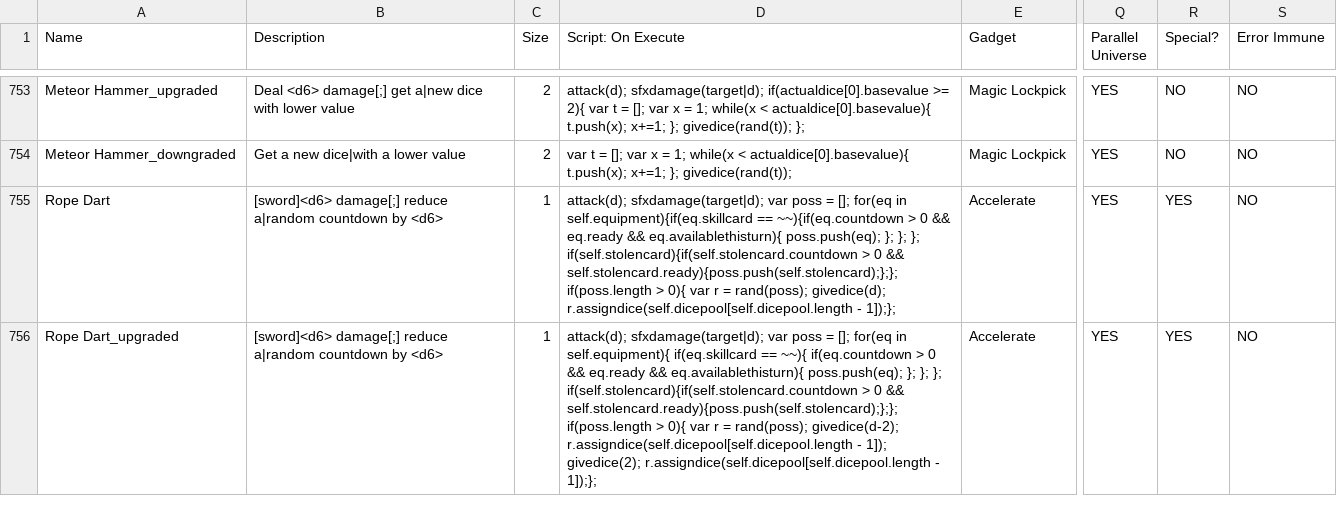
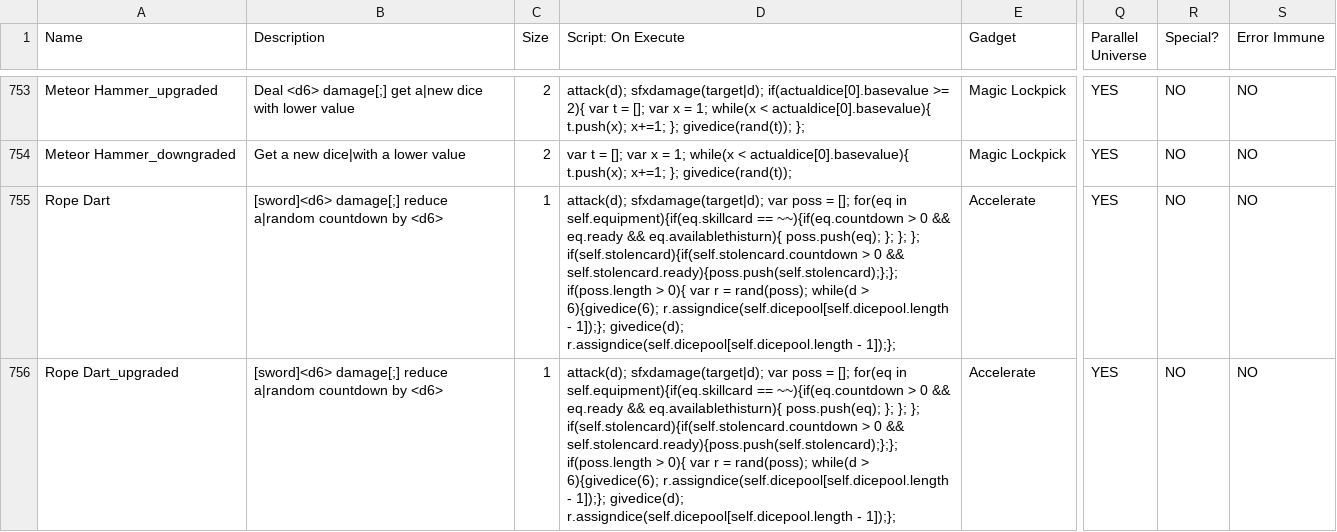
Before and after one commit to JuniorUdale/MoreFluff, a CSV file: _append/data/text/equipment.csv, drawn as a sheet; only a part is shown, gaps mark what is left out; the diff covers the shown part only; the diff names each change by its address in the sheet, - before the commit and + after, or states it on an @@ line.

Commit message:
aa

```diff
--- a/_append/data/text/equipment.csv
+++ b/_append/data/text/equipment.csv
-D755 (Script: On Execute): …= rand(poss); givedice(d); r.assigndice(self.dicepool[self.dicepool.length…
+D755 (Script: On Execute): …= rand(poss); while(d > 6){givedice(6); r.assigndice(self.dicepool[self.dicepool.length - 1]);}; givedice(d); r.assigndice(self.dicepool[self.dicepool.length…
-R755:R756 (Special?): YES
+R755:R756 (Special?): NO
-D756 (Script: On Execute): …for(eq in self.equipment){ if(eq.skillcard == ~~){ if(eq.countdown > 0 && eq.ready && eq.availablethisturn){ poss.push(eq); }; }; }; if(self.stolencard){if(self.stolencard.countdown > 0 && self.stolencard.ready){poss.push(self.stolencard);};}; if(poss.length > 0){ var r = rand(poss); givedice(d-2); r.assigndice(self.dicepool[self.dicepool.length - 1]); givedice(2); r.assigndice(self.dicepool[self.dicepool.length -…
+D756 (Script: On Execute): …for(eq in self.equipment){if(eq.skillcard == ~~){if(eq.countdown > 0 && eq.ready && eq.availablethisturn){ poss.push(eq); }; }; }; if(self.stolencard){if(self.stolencard.countdown > 0 && self.stolencard.ready){poss.push(self.stolencard);};}; if(poss.length > 0){ var r = rand(poss); while(d > 6){givedice(6); r.assigndice(self.dicepool[self.dicepool.length - 1]);}; givedice(d); r.assigndice(self.dicepool[self.dicepool.length -…
```
Also changed, not shown: 3 added rows and 1 edited cell elsewhere in this file.
